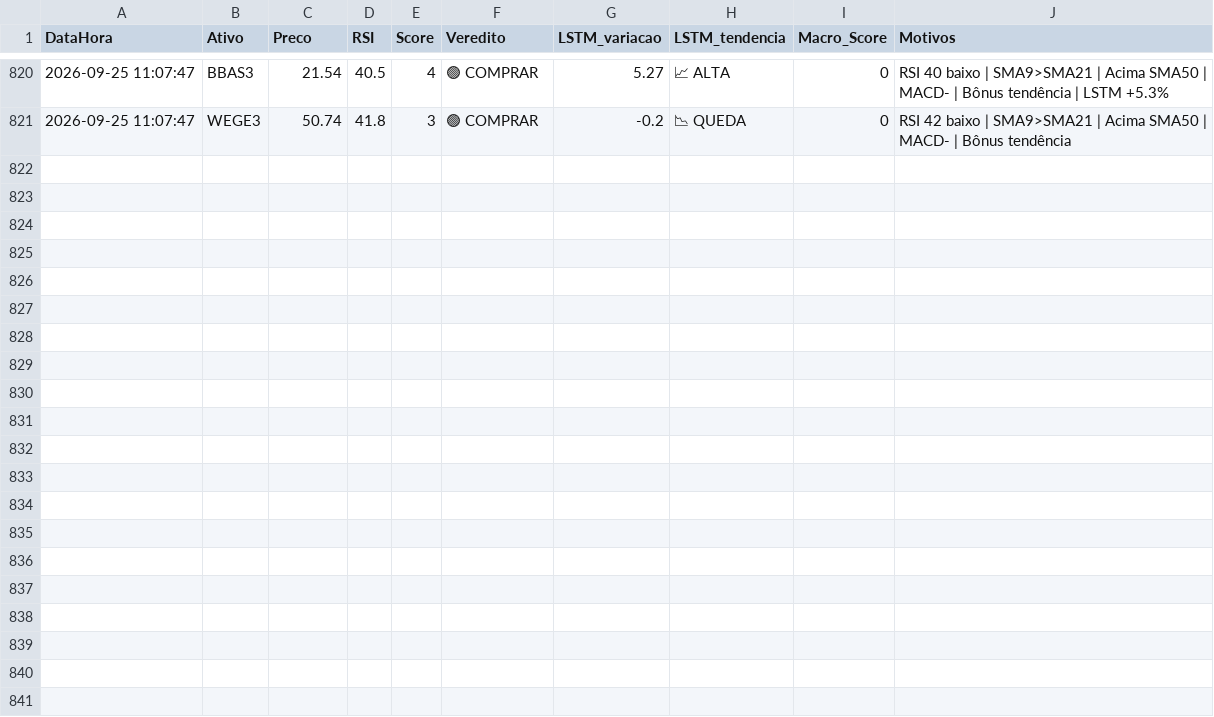
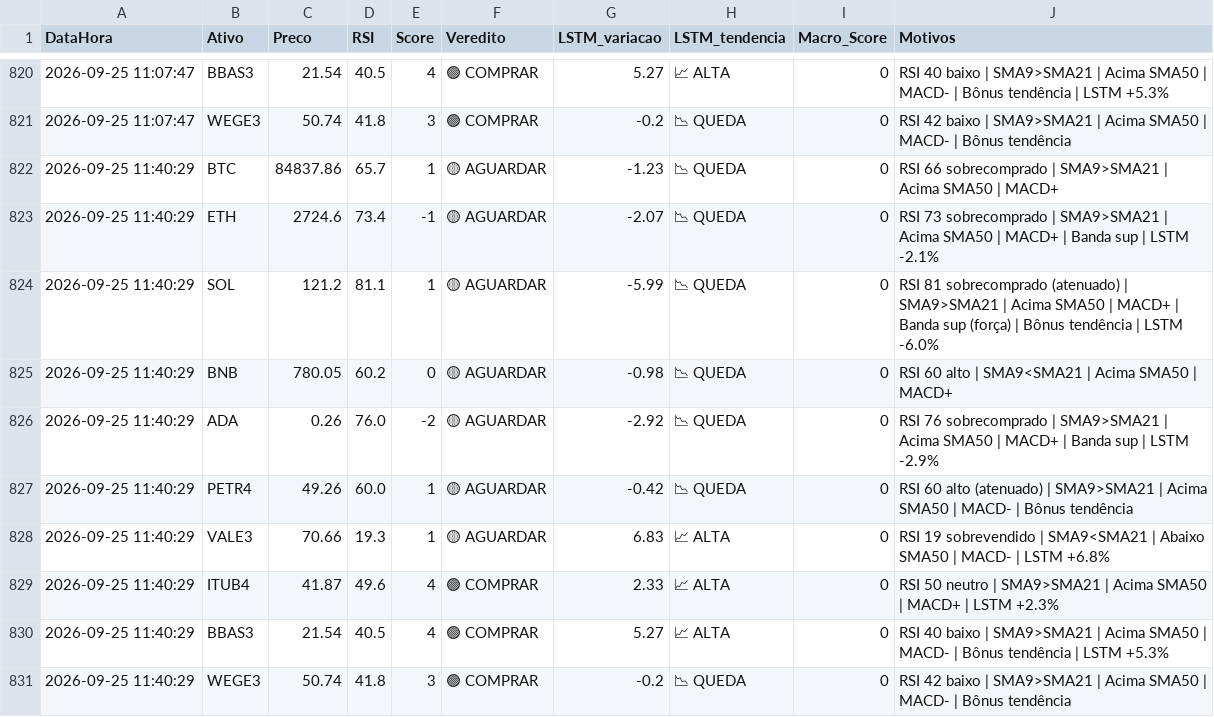
Before and after one commit to Fellipe628/Robo-trader-, a CSV file: historico_sinais.csv, drawn as a sheet; only a part is shown, gaps mark what is left out.

```diff
--- a/historico_sinais.csv
+++ b/historico_sinais.csv
@@ -821 +821,11 @@ DataHora,Ativo,Preco,RSI,Score,Veredito,LSTM_variacao,LSTM_tendencia,Macro_Score
 2026-09-25 11:07:47,WEGE3,50.74,41.8,3,🟢 COMPRAR,-0.2,📉 QUEDA,0,RSI 42 baixo | SMA9>SMA21 | Acima SMA50 | MACD- | Bônus tendência
+2026-09-25 11:40:29,BTC,84837.86,65.7,1,🟡 AGUARDAR,-1.23,📉 QUEDA,0,RSI 66 sobrecomprado | SMA9>SMA21 | Acima SMA50 | MACD+
+2026-09-25 11:40:29,ETH,2724.6,73.4,-1,🟡 AGUARDAR,-2.07,📉 QUEDA,0,RSI 73 sobrecomprado | SMA9>SMA21 | Acima SMA50 | MACD+ | Banda sup | LSTM -2.1%
+2026-09-25 11:40:29,SOL,121.2,81.1,1,🟡 AGUARDAR,-5.99,📉 QUEDA,0,RSI 81 sobrecomprado (atenuado) | SMA9>SMA21 | Acima SMA50 | MACD+ | Banda sup (força) | Bônus tendência | LSTM -6.0%
+2026-09-25 11:40:29,BNB,780.05,60.2,0,🟡 AGUARDAR,-0.98,📉 QUEDA,0,RSI 60 alto | SMA9<SMA21 | Acima SMA50 | MACD+
+2026-09-25 11:40:29,ADA,0.26,76.0,-2,🟡 AGUARDAR,-2.92,📉 QUEDA,0,RSI 76 sobrecomprado | SMA9>SMA21 | Acima SMA50 | MACD+ | Banda sup | LSTM -2.9%
+2026-09-25 11:40:29,PETR4,49.26,60.0,1,🟡 AGUARDAR,-0.42,📉 QUEDA,0,RSI 60 alto (atenuado) | SMA9>SMA21 | Acima SMA50 | MACD- | Bônus tendência
+2026-09-25 11:40:29,VALE3,70.66,19.3,1,🟡 AGUARDAR,6.83,📈 ALTA,0,RSI 19 sobrevendido | SMA9<SMA21 | Abaixo SMA50 | MACD- | LSTM +6.8%
+2026-09-25 11:40:29,ITUB4,41.87,49.6,4,🟢 COMPRAR,2.33,📈 ALTA,0,RSI 50 neutro | SMA9>SMA21 | Acima SMA50 | MACD+ | LSTM +2.3%
+2026-09-25 11:40:29,BBAS3,21.54,40.5,4,🟢 COMPRAR,5.27,📈 ALTA,0,RSI 40 baixo | SMA9>SMA21 | Acima SMA50 | MACD- | Bônus tendência | LSTM +5.3%
+2026-09-25 11:40:29,WEGE3,50.74,41.8,3,🟢 COMPRAR,-0.2,📉 QUEDA,0,RSI 42 baixo | SMA9>SMA21 | Acima SMA50 | MACD- | Bônus tendência
```
